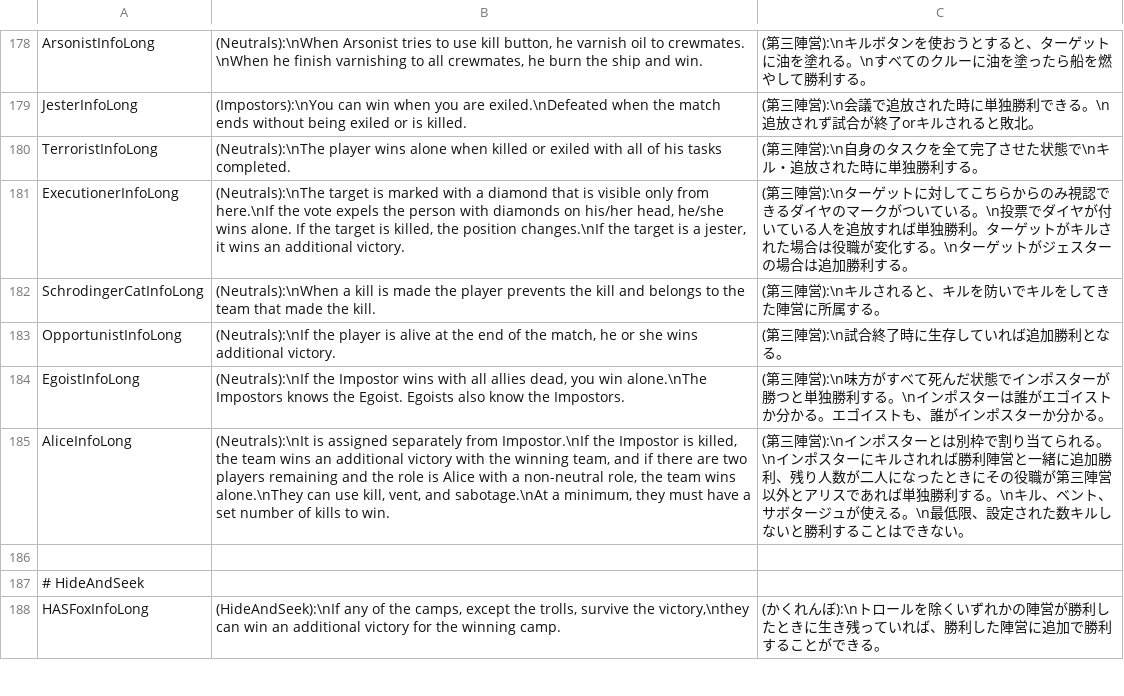
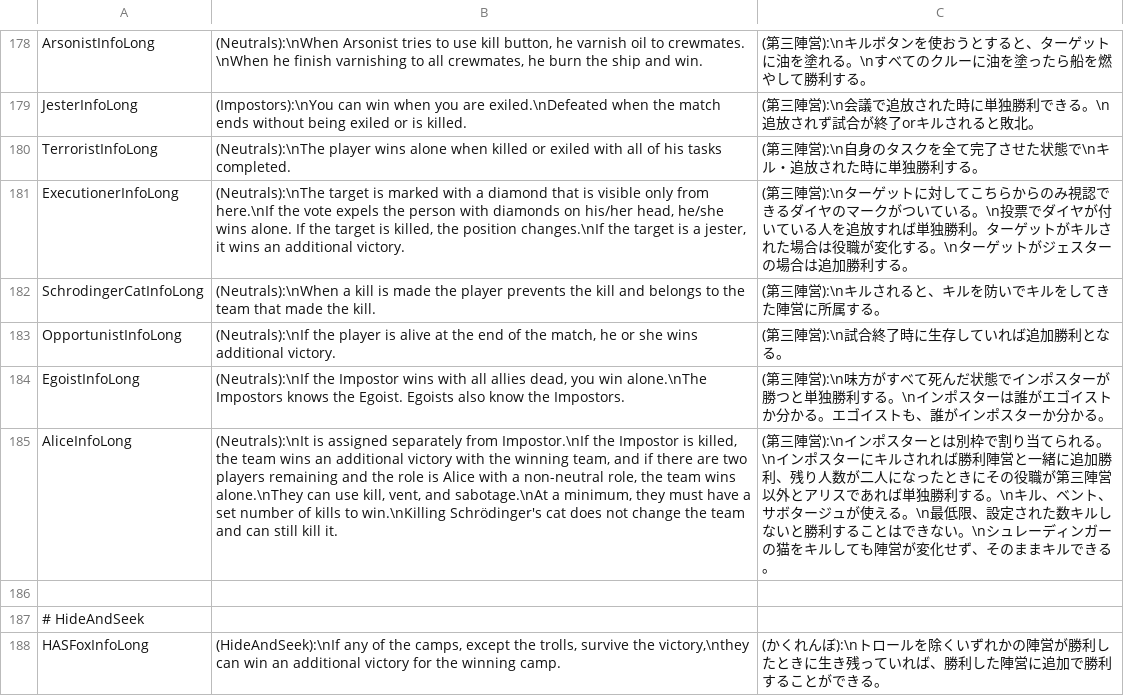
Before and after one commit to xyjx001/TownOfHost, a CSV file: Resources/string.csv, drawn as a sheet; only a part is shown, gaps mark what is left out; the diff names each change by its address in the sheet, - before the commit and + after, or states it on an @@ line.

```diff
--- a/Resources/string.csv
+++ b/Resources/string.csv
-B185: …kills to win.
+B185: …kills to win.\nKilling Schrödinger's cat does not change the team and can still kill it.
-C185: …きない。
+C185: …きない。\nシュレーディンガーの猫をキルしても陣営が変化せず、そのままキルできる。
```
Also changed, not shown: 2 other files.
